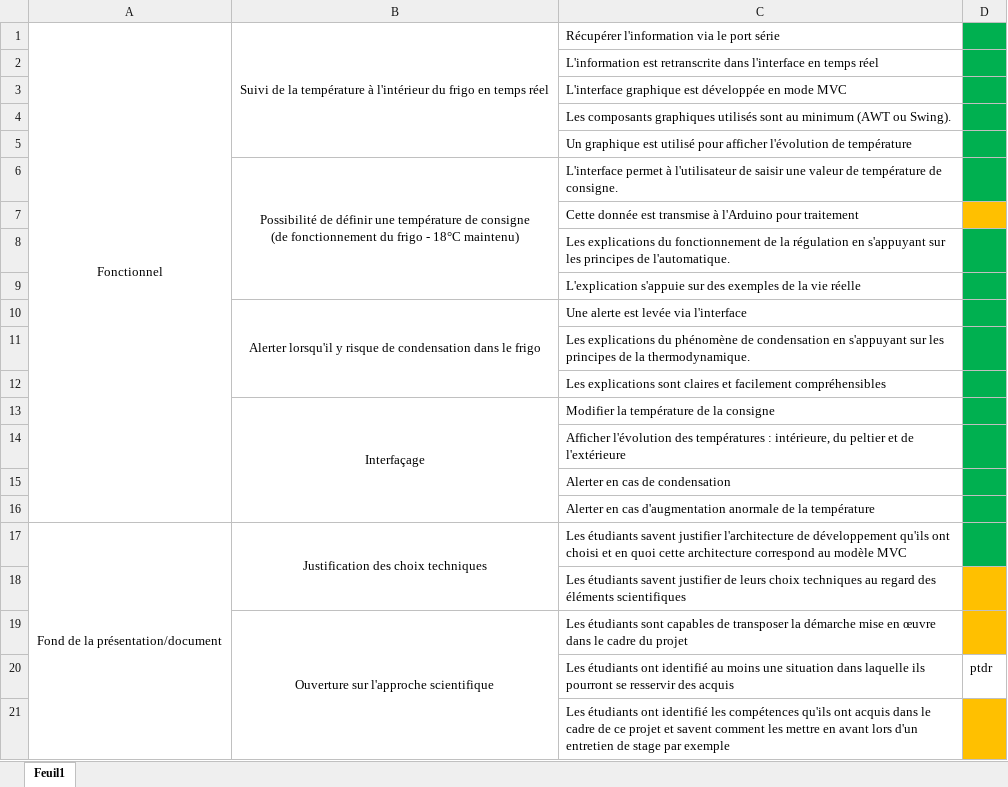
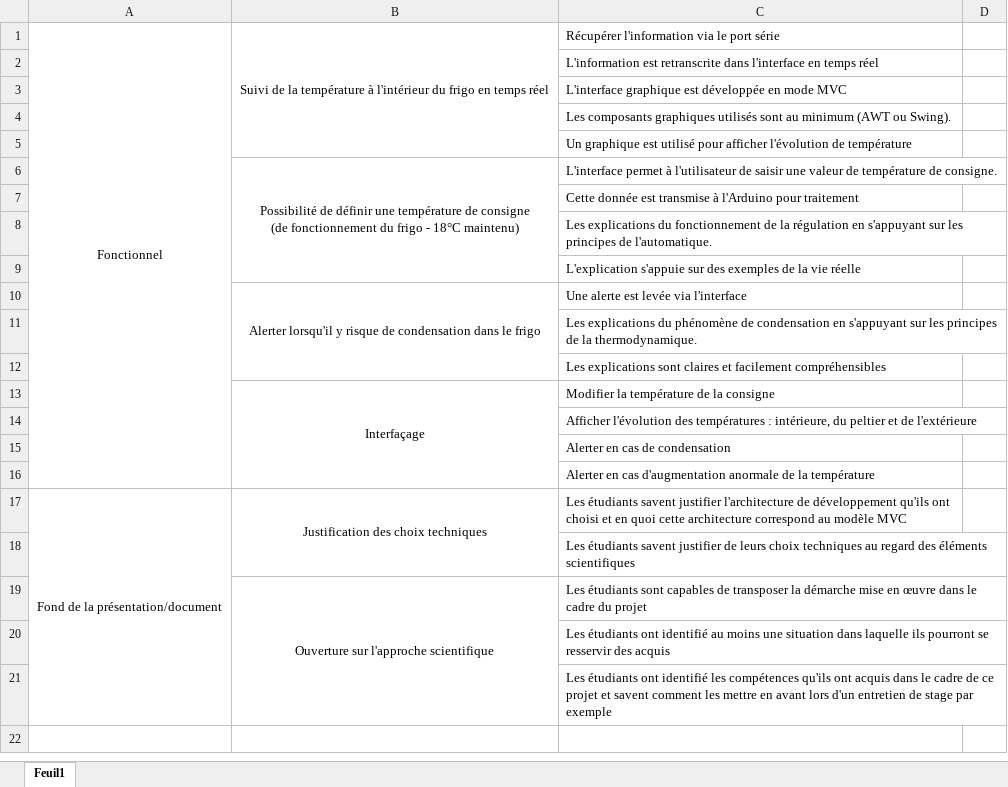
Before and after one commit to Studisys/USB-PimpMyFridge-CESI-Engineering, an Excel workbook: Tableau avancement.xlsx, sheet Feuil1, drawn as a sheet; values as stored, in another font and other column widths than the file's, no borders; the diff names each change by its address in the sheet, - before the commit and + after, or states it on an @@ line.

Commit message:
Update Tableau avancement.xlsx

```diff
--- a/Tableau avancement.xlsx (sheet Feuil1)
+++ b/Tableau avancement.xlsx (sheet Feuil1)
-D1:D6 fill: #00B050
+D1:D6 fill: none
-D7 fill: #FFC000
+D7 fill: none
-D8:D17 fill: #00B050
+D8:D17 fill: none
-D18:D19 fill: #FFC000
+D18:D19 fill: none
-D20: ptdr
+D20: (empty)
-D21 fill: #FFC000
+D21 fill: none
```
